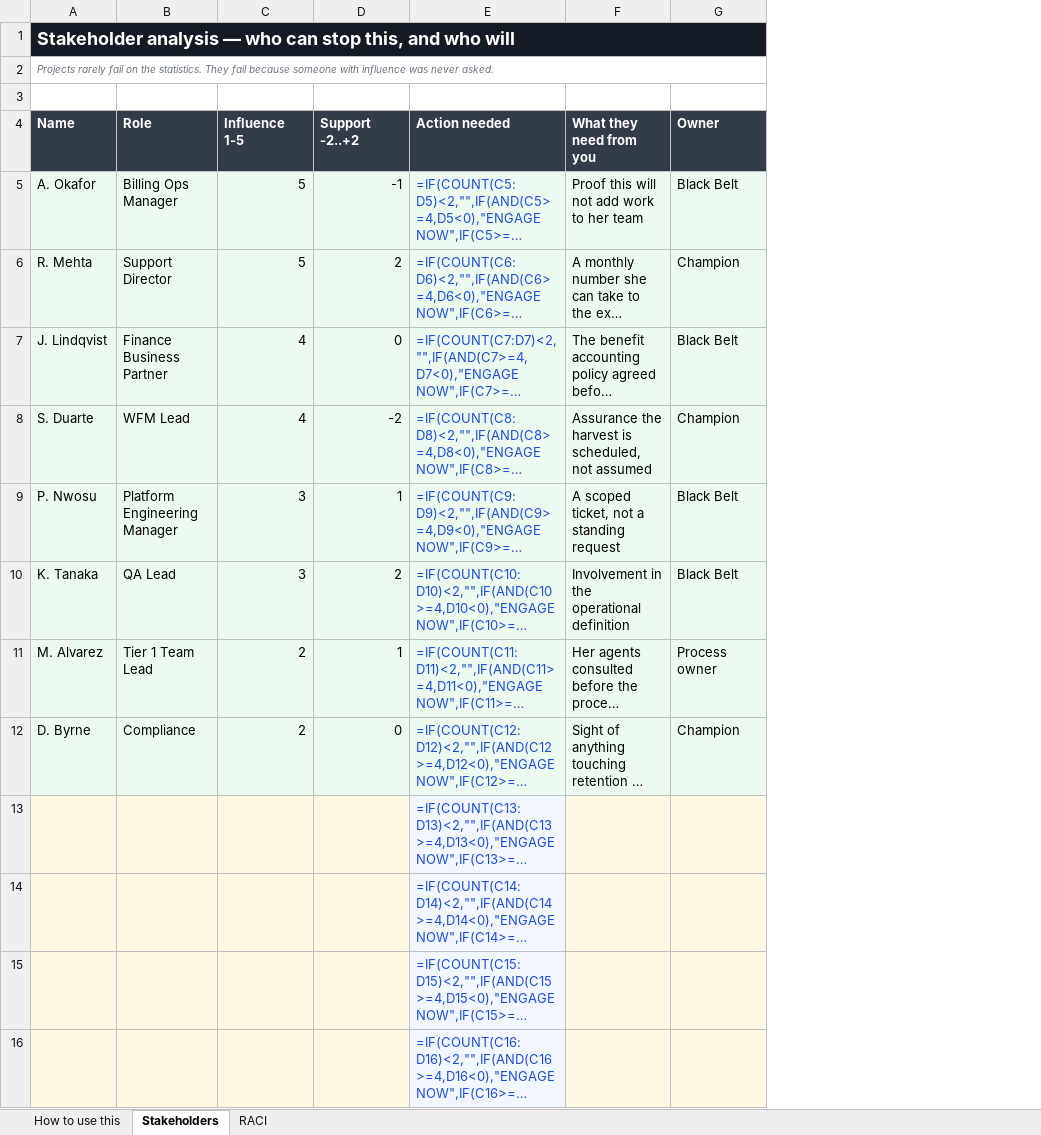
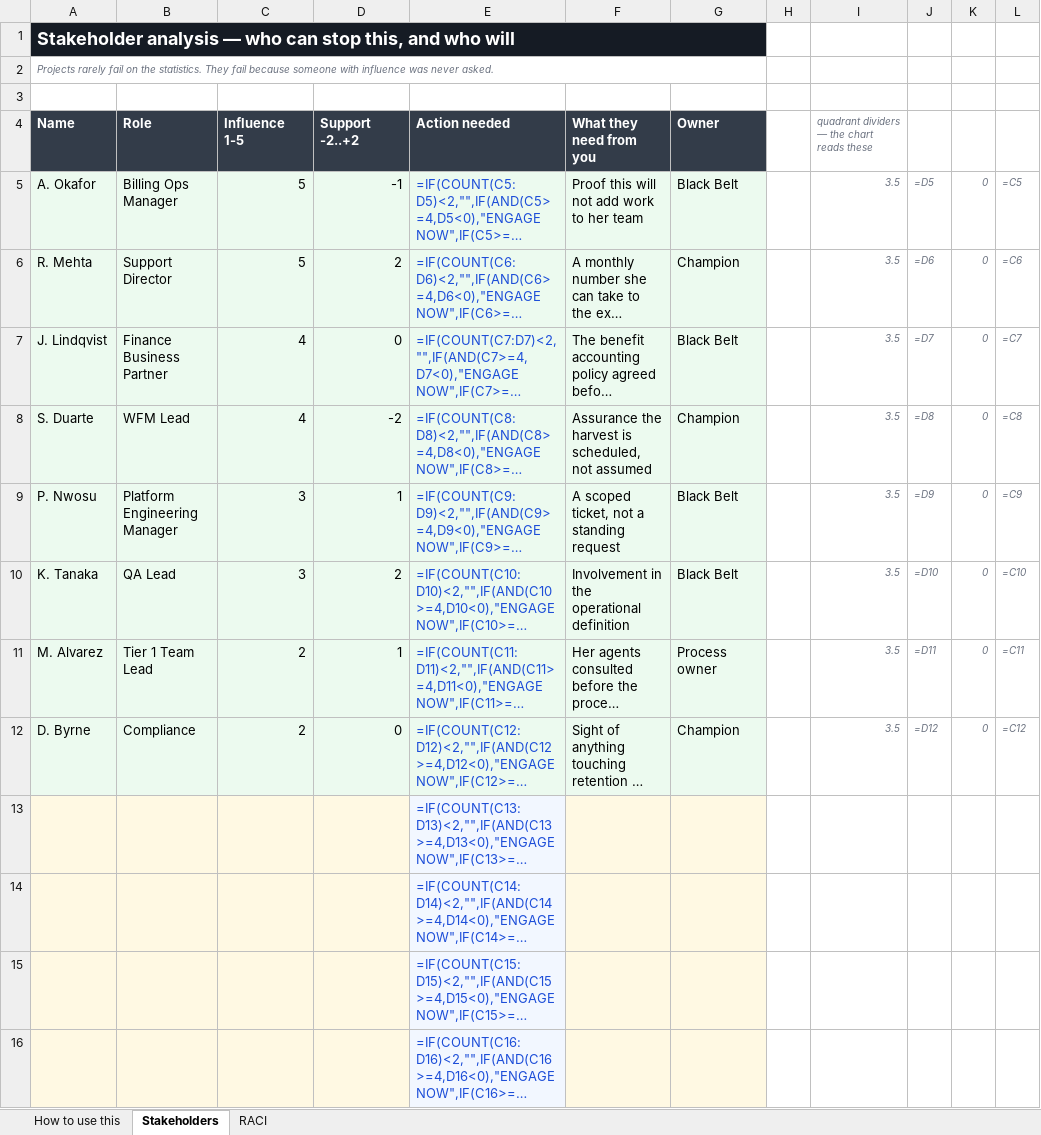
Before and after one commit to Maniwar/six-sigma-blackbelt-support-ops, an Excel workbook: templates/22-stakeholder-and-raci.xlsx, sheet Stakeholders, drawn as a sheet; only a part is shown; long unchanged cells end in …; values as stored, in another font and other column widths than the file's, no borders; formulas without a stored value are shown as written; charts and pictures not drawn; the diff names each change by its address in the sheet, - before the commit and + after, or states it on an @@ line.

Commit message:
A chart quality bar, and the twelve charts that did not clear it
CHART-QA.md sets out what a chart in these workbooks has to be, and
tools/chart_rubric.py enforces it: three gates (correct, right form for the
question, readable) and three scores with the bar near the top of each. Run it
with `python3 tools/qa_templates.py --rubric`.

The dimension that matters most is WORTH IT, and it asks the only question that
counts: would you rather use this than spend two minutes making your own? A bar
chart of a column you already have scores nothing. Points go to a chart that
brings a reference the user would not have added, stays bound to its cells, and
encodes a decision you can act on.

The first honest run scored 3 of 33. Twelve charts were, by that measure, not
worth downloading a template for. They now carry the standard rather than just
the data: the mean on the X-Y and solution rankings, RPN 100 on the FMEA, the
80% line on the Pareto, the noise floor on the DOE effects, the mean branch on
the fishbone, quadrant dividers on the stakeholder map, the average wait on the
value stream, Kano coloured by what each class is actually worth, control levels
coloured durable against decaying, and the CUSUM's h named as the decision limit
it is.

Three findings the rubric could only make by reading the shipped file:

  * openpyxl's reader keeps only the first chart type in a combo, so a bar chart
    with a reference line read back as a plain bar chart. Grading now parses the
    chart XML out of the .xlsx, because that is what renders.
  * patch_workbooks would load and re-save the built templates, which through
    that same lossy reader would have silently dropped every reference line.
    It now leaves them to their builder.
  * A chart does not plot hidden cells, and plotVisOnly is not honoured
    consistently enough to rely on. Reference columns are narrow and visible
    rather than hidden — the stakeholder quadrant dividers were in the file and
    drawn by nothing.

Also: a scatter draws no lines at all without an explicit scatterStyle, and
invertIfNegative was being set on only one of the two branches of bar().

33/33 clear the bar. 320 verify checks pass.

```diff
--- a/templates/22-stakeholder-and-raci.xlsx (sheet Stakeholders)
+++ b/templates/22-stakeholder-and-raci.xlsx (sheet Stakeholders)
+column H, empty
+column I, rows 4-12: quadrant dividers — the chart reads these | 3.5 | 3.5 | 3.5 | 3.5 | 3.5 | 3.5 | 3.5 | 3.5
+column J, rows 5-12: =D5 | =D6 | =D7 | =D8 | =D9 | =D10 | =D11 | =D12
+column K, rows 5-12: all 0
+column L, rows 5-12: =C5 | =C6 | =C7 | =C8 | =C9 | =C10 | =C11 | =C12
```
Also changed, not shown: charts or pictures, templates/10-value-stream-map.xlsx, templates/11-cause-effect-xy-matrix.xlsx, 23 other files.
